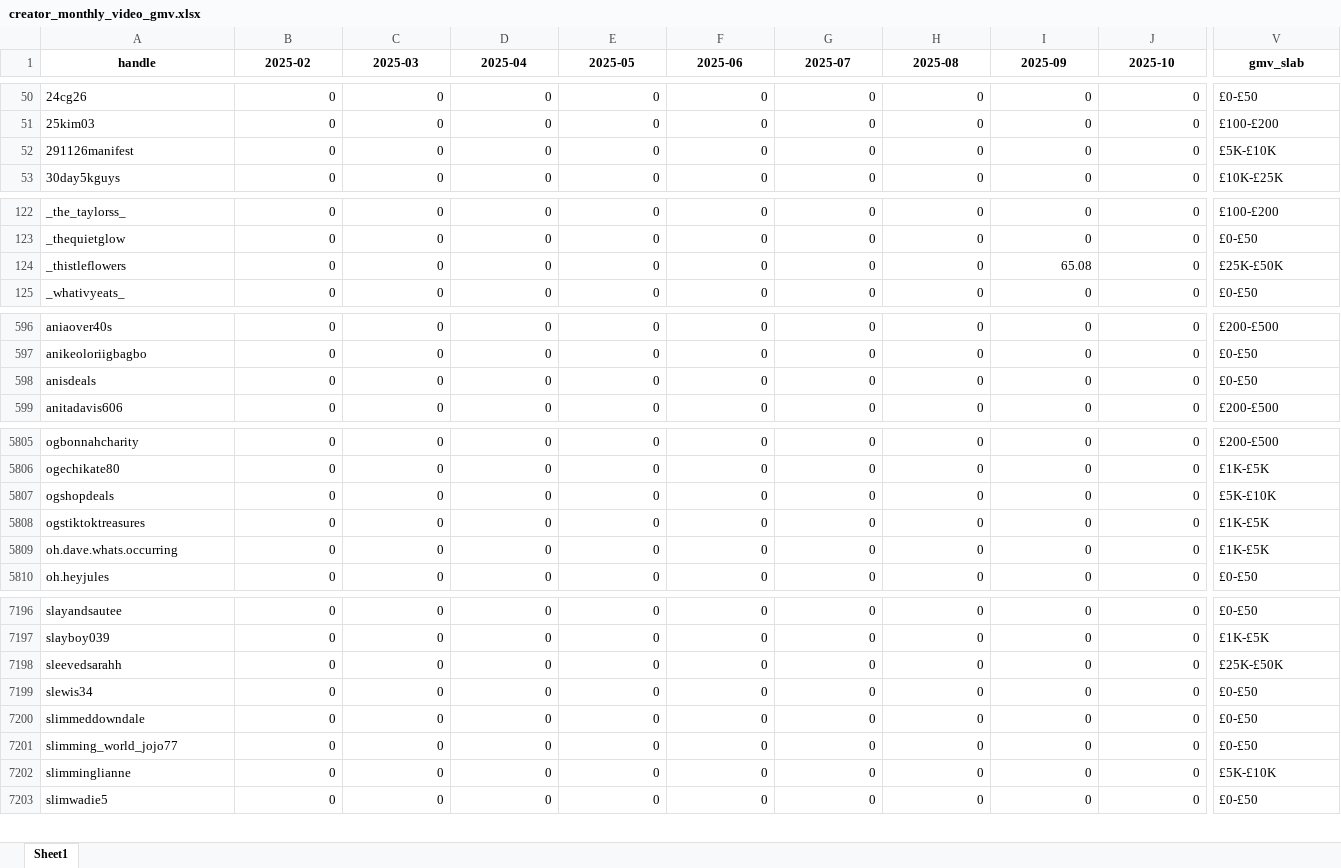
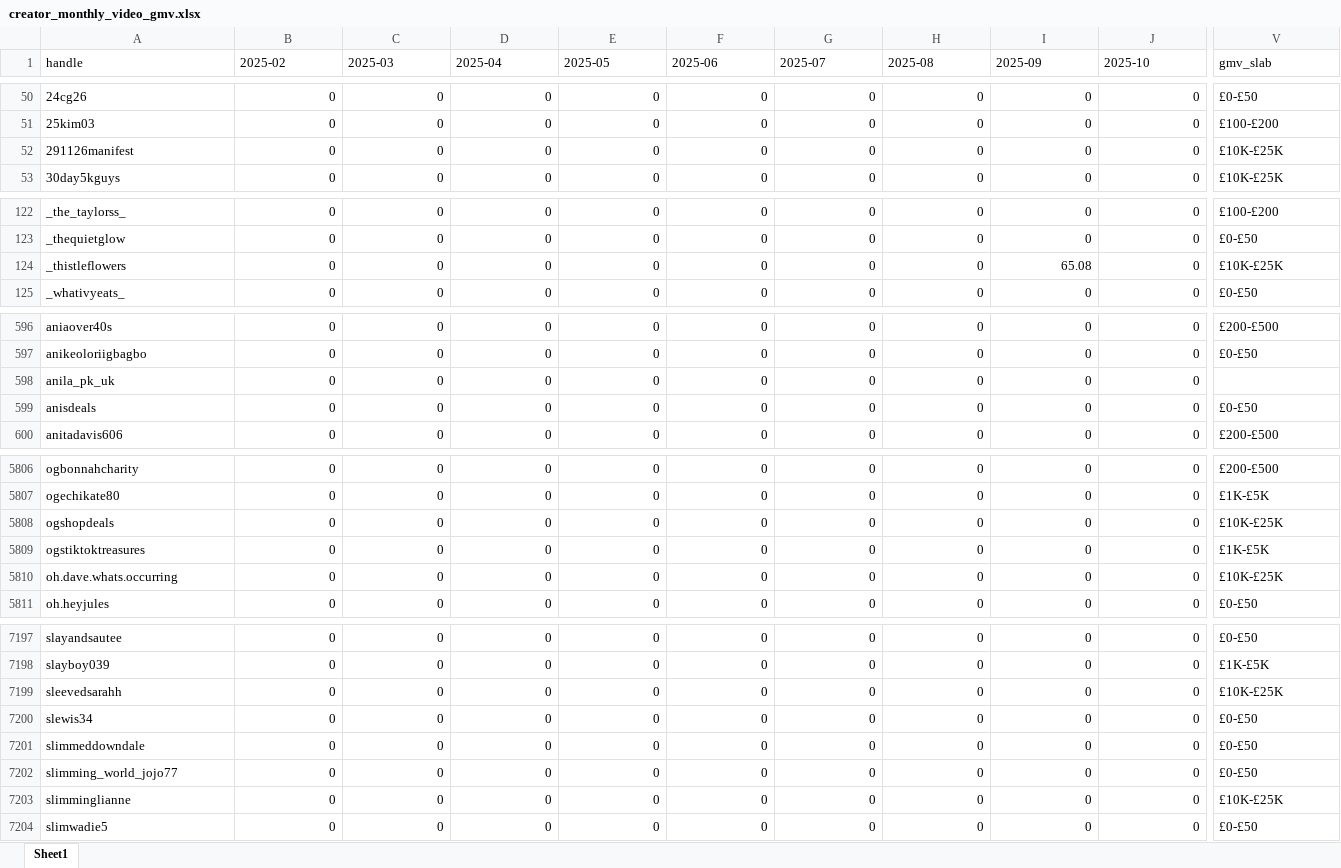
Before and after one commit to aviralgarg-commits/vahdam-sampling-dashboard, an Excel workbook: creator_monthly_video_gmv.xlsx, sheet Sheet1, drawn as a sheet; only a part is shown, gaps mark what is left out; values as stored, in another font and other column widths than the file's, no borders; addresses are those after the commit; rows hold the shown columns only; the diff covers the shown part only; the diff names each change by its address in the sheet, - before the commit and + after, or states it on an @@ line.

```diff
--- a/creator_monthly_video_gmv.xlsx (sheet Sheet1)
+++ b/creator_monthly_video_gmv.xlsx (sheet Sheet1)
@@ A1:V1 bold: on → off, alignment: center → left @@
-V52 (gmv_slab): £5K-£10K
+V52 (gmv_slab): £10K-£25K
-V124 (gmv_slab): £25K-£50K
+V124 (gmv_slab): £10K-£25K
+row 598: anila_pk_uk | 0 | 0 | 0 | 0 | 0 | 0 | 0 | 0 | 0
-V5808 (gmv_slab): £5K-£10K
+V5808 (gmv_slab): £10K-£25K
-V5810 (gmv_slab): £1K-£5K
+V5810 (gmv_slab): £10K-£25K
-V7199 (gmv_slab): £25K-£50K
+V7199 (gmv_slab): £10K-£25K
-V7203 (gmv_slab): £5K-£10K
+V7203 (gmv_slab): £10K-£25K
```
Also changed, not shown: 66 edited cells and cell formats elsewhere in this sheet, chase_list.xlsx, daily_product_units.xlsx, 12 other files.
